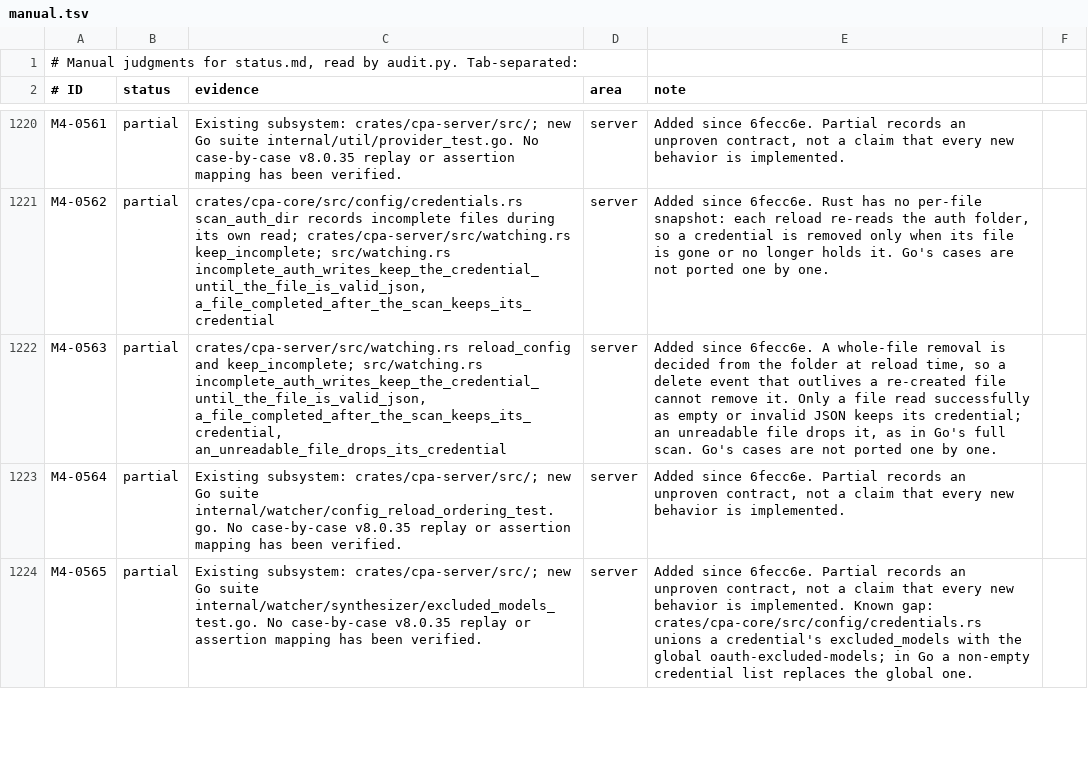
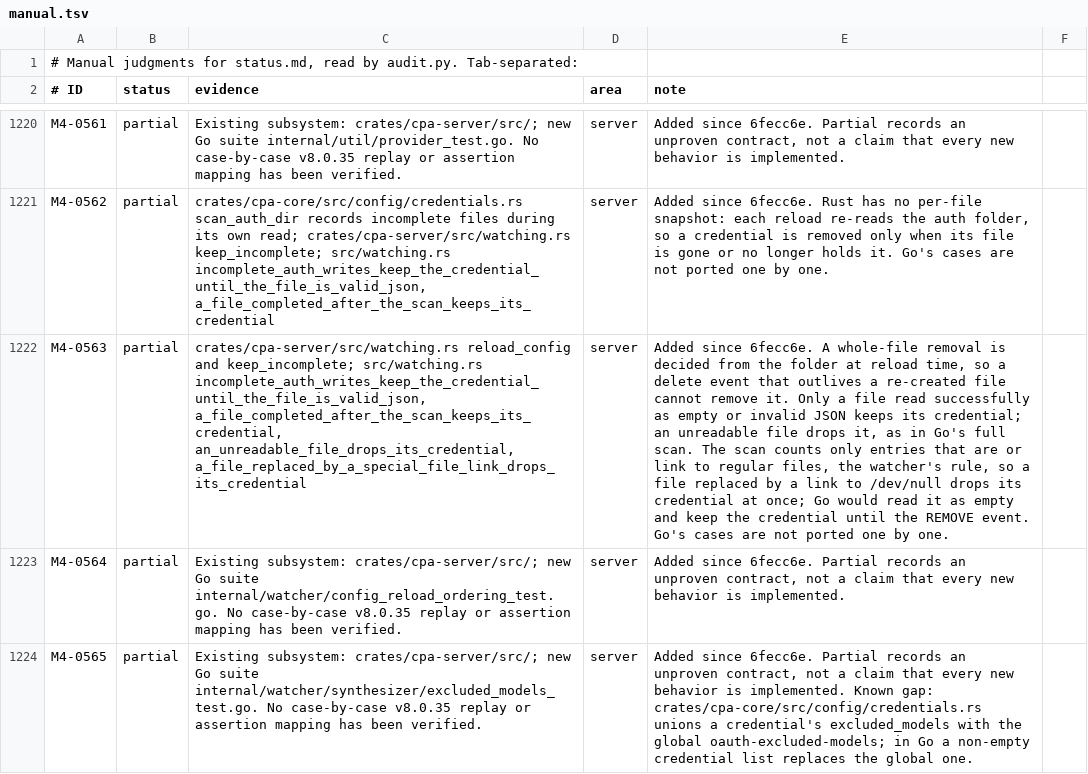
Before and after one commit to DarkEden-coding/sub-api-proxy, a TSV file: docs/parity-audit/manual.tsv, drawn as a sheet; only a part is shown, gaps mark what is left out; the diff names each change by its address in the sheet, - before the commit and + after, or states it on an @@ line.

Commit message:
Auth scan: count only entries that are or link to regular files, like the watcher
A file replaced by a link to /dev/null was read as empty, kept as an
incomplete write, and then never dropped: the watcher only observes
regular-file targets, so deleting the link changed nothing it saw.

Amp-Thread-ID: https://ampcode.com/threads/T-01a15a72-ec3f-7743-b38f-c94e1ce969da
Co-authored-by: Amp <amp@ampcode.com>

```diff
--- a/docs/parity-audit/manual.tsv
+++ b/docs/parity-audit/manual.tsv
-C1222 (evidence): …incomplete_auth_writes_keep_the_credential_until_the_file_is_valid_json, a_file_completed_after_the_scan_keeps_its_credential, an_unreadable_file_drops_its_credential
+C1222 (evidence): …incomplete_auth_writes_keep_the_credential_until_the_file_is_valid_json, a_file_completed_after_the_scan_keeps_its_credential, an_unreadable_file_drops_its_credential, a_file_replaced_by_a_special_file_link_drops_its_credential
-E1222 (note): …full scan. Go's cases…
+E1222 (note): …full scan. The scan counts only entries that are or link to regular files, the watcher's rule, so a file replaced by a link to /dev/null drops its credential at once; Go would read it as empty and keep the credential until the REMOVE event. Go's cases…
```
Also changed, not shown: 2 other files.
